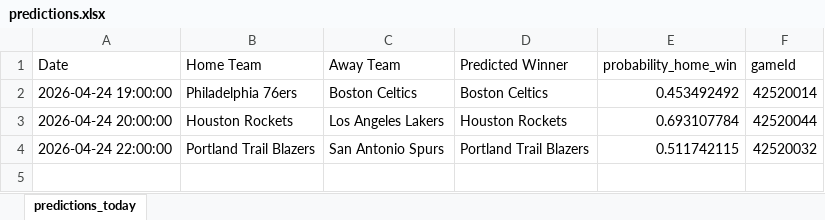
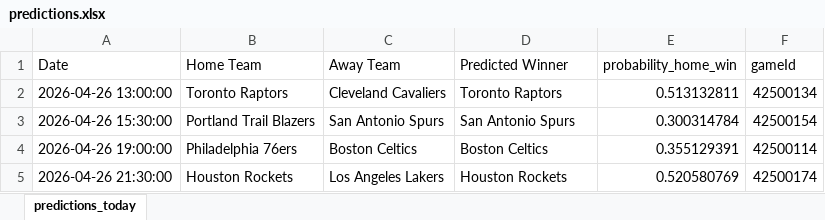
Before and after one commit to mgilzapa/NBA_predicts, an Excel workbook: output/predictions.xlsx, sheet predictions_today, drawn as a sheet; values as stored, in another font and other column widths than the file's, no borders; removed rows and columns are numbered as before the commit, all else as after; the diff names each change by its address in the sheet, - before the commit and + after, or states it on an @@ line.

```diff
--- a/output/predictions.xlsx (sheet predictions_today)
+++ b/output/predictions.xlsx (sheet predictions_today)
+row 2: 2026-04-26 13:00:00 | Toronto Raptors | Cleveland Cavaliers | Toronto Raptors | 0.513132811 | 42500134
+row 3: 2026-04-26 15:30:00 | Portland Trail Blazers | San Antonio Spurs | San Antonio Spurs | 0.300314784 | 42500154
-A4 (Date): 2026-04-24 19:00:00
+A4 (Date): 2026-04-26 19:00:00
-E4 (probability_home_win): 0.453492492
+E4 (probability_home_win): 0.355129391
-F4 (gameId): 42520014
+F4 (gameId): 42500114
-A5 (Date): 2026-04-24 20:00:00
+A5 (Date): 2026-04-26 21:30:00
-E5 (probability_home_win): 0.693107784
+E5 (probability_home_win): 0.520580769
-F5 (gameId): 42520044
+F5 (gameId): 42500174
-row 4: 2026-04-24 22:00:00 | Portland Trail Blazers | San Antonio Spurs | Portland Trail Blazers | 0.511742115 | 42520032
```
Also changed, not shown: output/all_predictions.xlsx, 13 other files.
